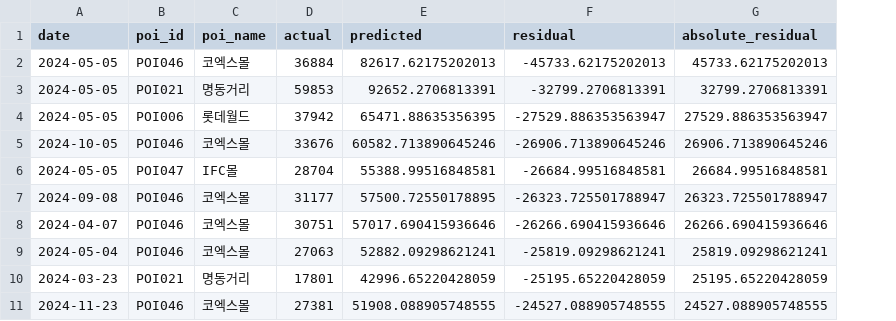
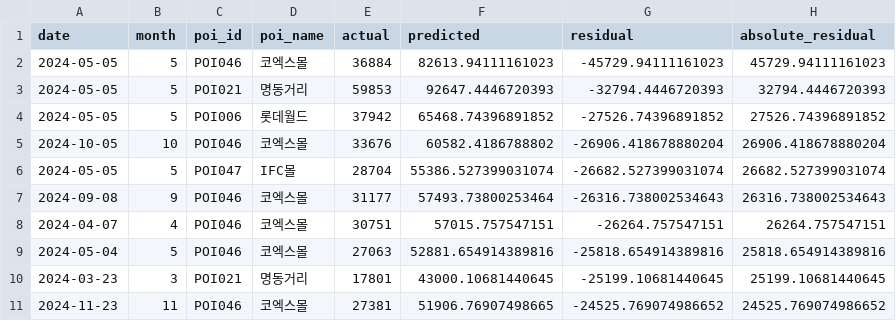
Before and after one commit to leejuns-2/tourist-forecast, a CSV file: outputs/tables/top_residual_cases.csv, drawn as a sheet; addresses are those after the commit; the diff names each change by its address in the sheet, - before the commit and + after, or states it on an @@ line.

```diff
--- a/outputs/tables/top_residual_cases.csv
+++ b/outputs/tables/top_residual_cases.csv
+column B (month), rows 2-11: 5 | 5 | 5 | 10 | 5 | 9 | 4 | 5 | 3 | 11
-F2 (predicted): 82617.62175202013
+F2 (predicted): 82613.94111161023
-G2 (residual): -45733.62175202013
+G2 (residual): -45729.94111161023
-H2 (absolute_residual): 45733.62175202013
+H2 (absolute_residual): 45729.94111161023
-F3 (predicted): 92652.2706813391
+F3 (predicted): 92647.4446720393
-G3 (residual): -32799.2706813391
+G3 (residual): -32794.4446720393
-H3 (absolute_residual): 32799.2706813391
+H3 (absolute_residual): 32794.4446720393
-F4 (predicted): 65471.88635356395
+F4 (predicted): 65468.74396891852
-G4 (residual): -27529.886353563947
+G4 (residual): -27526.74396891852
-H4 (absolute_residual): 27529.886353563947
+H4 (absolute_residual): 27526.74396891852
-F5 (predicted): 60582.713890645246
+F5 (predicted): 60582.4186788802
-G5 (residual): -26906.713890645246
+G5 (residual): -26906.418678880204
-H5 (absolute_residual): 26906.713890645246
+H5 (absolute_residual): 26906.418678880204
-F6 (predicted): 55388.99516848581
+F6 (predicted): 55386.527399031074
-G6 (residual): -26684.99516848581
+G6 (residual): -26682.527399031074
-H6 (absolute_residual): 26684.99516848581
+H6 (absolute_residual): 26682.527399031074
-F7 (predicted): 57500.72550178895
+F7 (predicted): 57493.73800253464
-G7 (residual): -26323.725501788947
+G7 (residual): -26316.738002534643
-H7 (absolute_residual): 26323.725501788947
+H7 (absolute_residual): 26316.738002534643
-F8 (predicted): 57017.690415936646
+F8 (predicted): 57015.757547151
-G8 (residual): -26266.690415936646
+G8 (residual): -26264.757547151
-H8 (absolute_residual): 26266.690415936646
+H8 (absolute_residual): 26264.757547151
-F9 (predicted): 52882.09298621241
+F9 (predicted): 52881.654914389816
-G9 (residual): -25819.09298621241
+G9 (residual): -25818.654914389816
-H9 (absolute_residual): 25819.09298621241
+H9 (absolute_residual): 25818.654914389816
-F10 (predicted): 42996.65220428059
+F10 (predicted): 43000.10681440645
-G10 (residual): -25195.65220428059
+G10 (residual): -25199.10681440645
-H10 (absolute_residual): 25195.65220428059
+H10 (absolute_residual): 25199.10681440645
-F11 (predicted): 51908.088905748555
+F11 (predicted): 51906.76907498665
-G11 (residual): -24527.088905748555
+G11 (residual): -24525.769074986652
-H11 (absolute_residual): 24527.088905748555
+H11 (absolute_residual): 24525.769074986652
```
Also changed, not shown: outputs/tables/final_test_metrics.csv, outputs/tables/model_selection_validation.csv, 17 other files.
